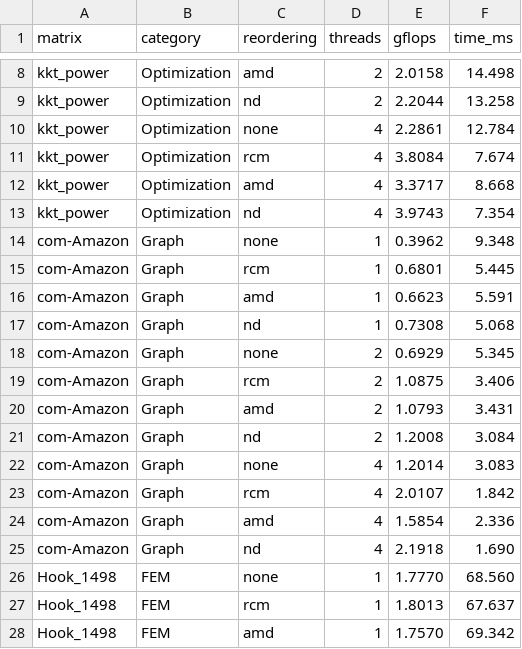
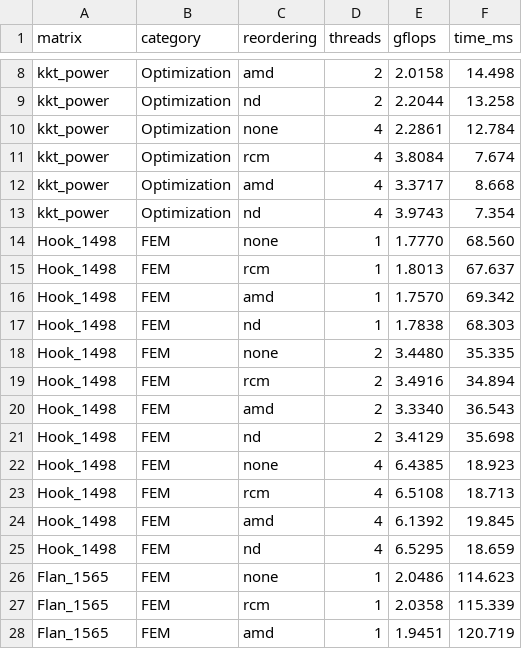
Before and after one commit to rafailsialakis/spmv-benchmark, a CSV file: arm_results/cold.csv, drawn as a sheet; only a part is shown, gaps mark what is left out; the shorter side is filled out with more unchanged rows.

```diff
--- a/arm_results/cold.csv
+++ b/arm_results/cold.csv
@@ -13,14 +13,2 @@ kkt_power,Optimization,amd,4,3.3717,8.668
 kkt_power,Optimization,nd,4,3.9743,7.354
-com-Amazon,Graph,none,1,0.3962,9.348
-com-Amazon,Graph,rcm,1,0.6801,5.445
-com-Amazon,Graph,amd,1,0.6623,5.591
-com-Amazon,Graph,nd,1,0.7308,5.068
-com-Amazon,Graph,none,2,0.6929,5.345
-com-Amazon,Graph,rcm,2,1.0875,3.406
-com-Amazon,Graph,amd,2,1.0793,3.431
-com-Amazon,Graph,nd,2,1.2008,3.084
-com-Amazon,Graph,none,4,1.2014,3.083
-com-Amazon,Graph,rcm,4,2.0107,1.842
-com-Amazon,Graph,amd,4,1.5854,2.336
-com-Amazon,Graph,nd,4,2.1918,1.690
 Hook_1498,FEM,none,1,1.7770,68.560
```
Also changed, not shown: arm_results/ios.csv, arm_results/metrics.csv, 6 other files.
